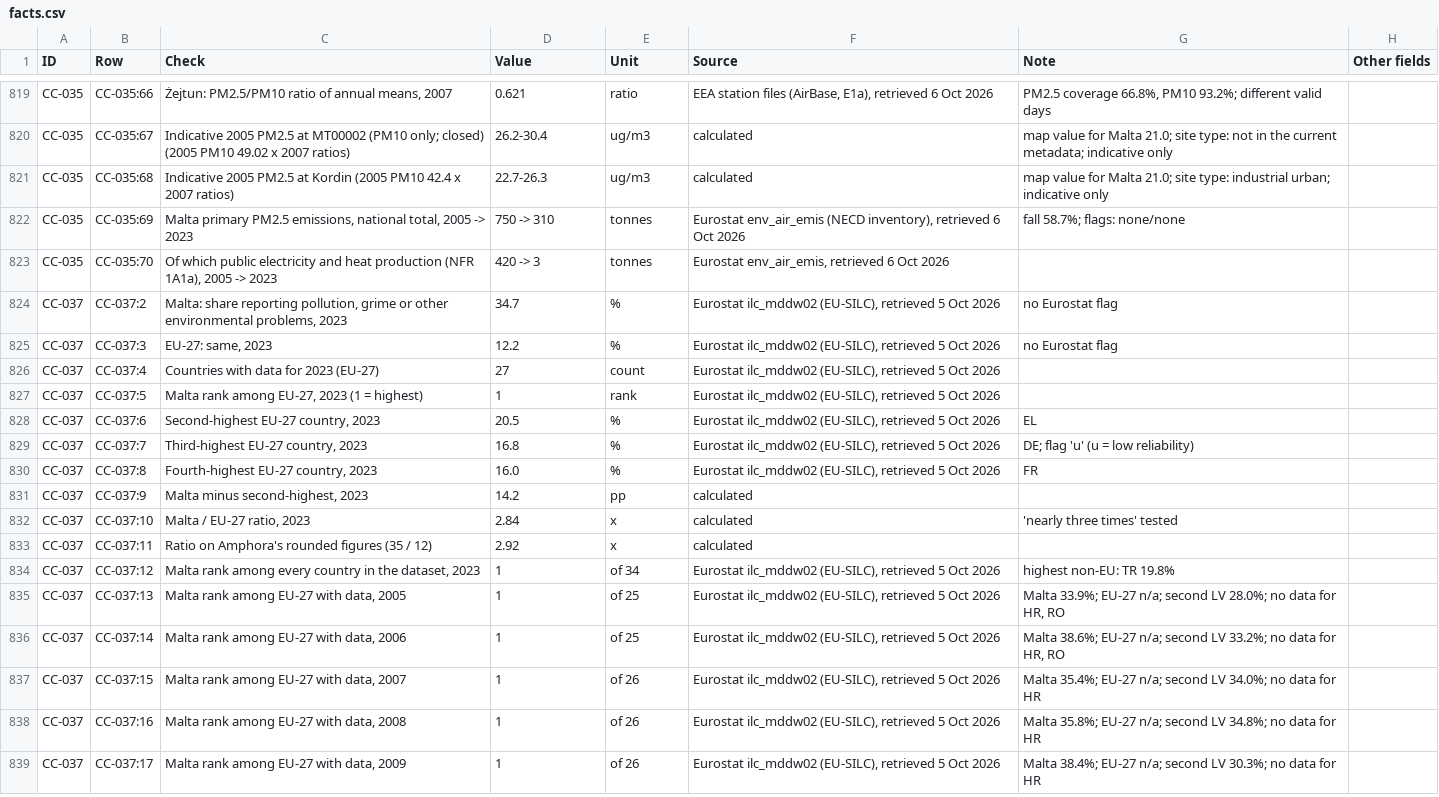
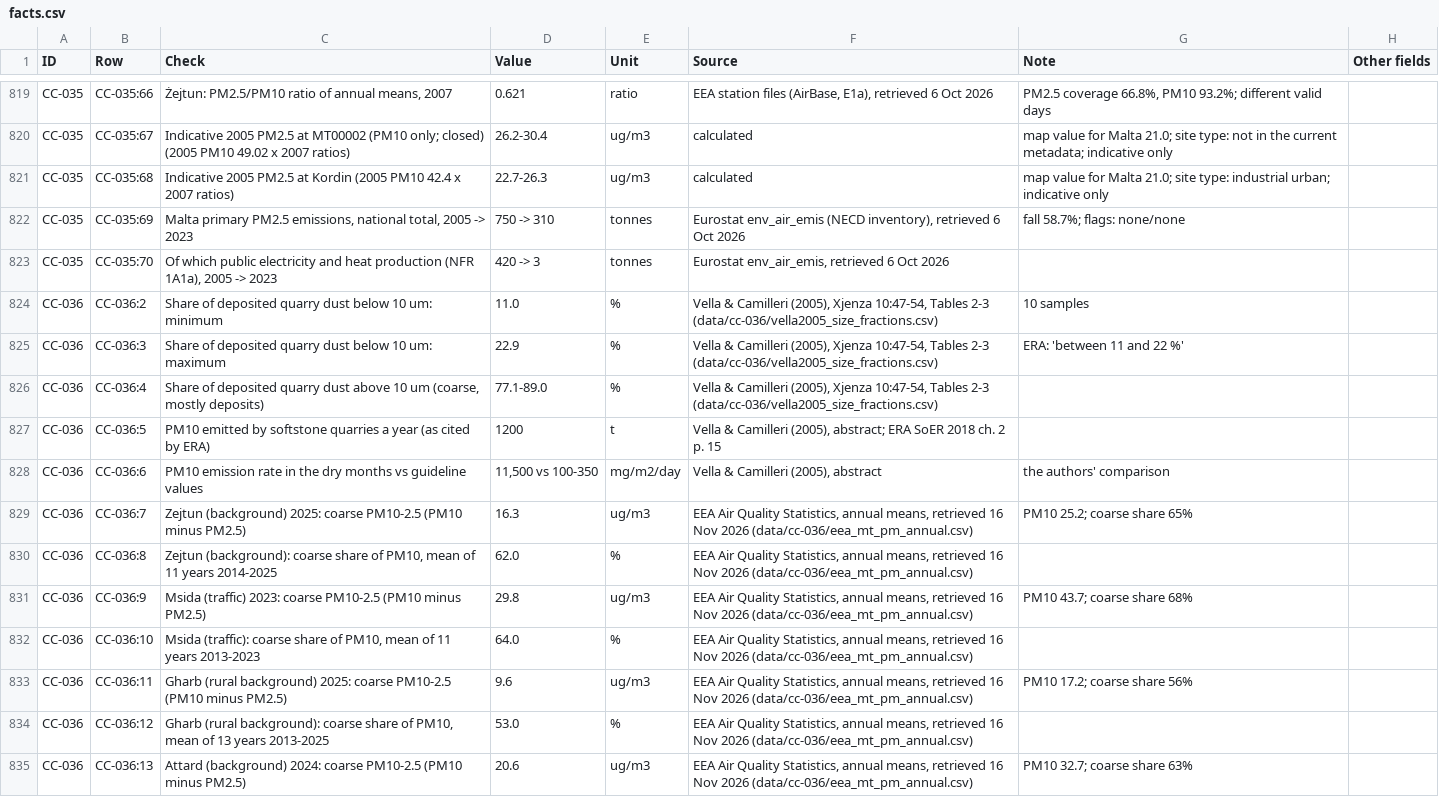
Before and after one commit to leandergrech/Mizien, a CSV file: data/facts.csv, drawn as a sheet; only a part is shown, gaps mark what is left out; the shorter side is filled out with more unchanged rows; the diff covers the shown part only; the diff names each change by its address in the sheet, - before the commit and + after, or states it on an @@ line.

```diff
--- a/data/facts.csv
+++ b/data/facts.csv
+row 824: CC-036 | CC-036:2 | Share of deposited quarry dust below 10 um: minimum | 11.0 | % | Vella & Camilleri (2005), Xjenza 10:47-54, Tables 2-3 (data/cc-036/vella2005_size_fractions.csv) | 10 samples
+row 825: CC-036 | CC-036:3 | Share of deposited quarry dust below 10 um: maximum | 22.9 | % | Vella & Camilleri (2005), Xjenza 10:47-54, Tables 2-3 (data/cc-036/vella2005_size_fractions.csv) | ERA: 'between 11 and 22 %'
+row 826: CC-036 | CC-036:4 | Share of deposited quarry dust above 10 um (coarse, mostly deposits) | 77.1-89.0 | % | Vella & Camilleri (2005), Xjenza 10:47-54, Tables 2-3 (data/cc-036/vella2005_size_fractions.csv)
+row 827: CC-036 | CC-036:5 | PM10 emitted by softstone quarries a year (as cited by ERA) | 1200 | t | Vella & Camilleri (2005), abstract; ERA SoER 2018 ch. 2 p. 15
+row 828: CC-036 | CC-036:6 | PM10 emission rate in the dry months vs guideline values | 11,500 vs 100-350 | mg/m2/day | Vella & Camilleri (2005), abstract | the authors' comparison
+row 829: CC-036 | CC-036:7 | Zejtun (background) 2025: coarse PM10-2.5 (PM10 minus PM2.5) | 16.3 | ug/m3 | EEA Air Quality Statistics, annual means, retrieved 16 Nov 2026 (data/cc-036/eea_mt_pm_annual.csv) | PM10 25.2; coarse share 65%
+row 830: CC-036 | CC-036:8 | Zejtun (background): coarse share of PM10, mean of 11 years 2014-2025 | 62.0 | % | EEA Air Quality Statistics, annual means, retrieved 16 Nov 2026 (data/cc-036/eea_mt_pm_annual.csv)
+row 831: CC-036 | CC-036:9 | Msida (traffic) 2023: coarse PM10-2.5 (PM10 minus PM2.5) | 29.8 | ug/m3 | EEA Air Quality Statistics, annual means, retrieved 16 Nov 2026 (data/cc-036/eea_mt_pm_annual.csv) | PM10 43.7; coarse share 68%
+row 832: CC-036 | CC-036:10 | Msida (traffic): coarse share of PM10, mean of 11 years 2013-2023 | 64.0 | % | EEA Air Quality Statistics, annual means, retrieved 16 Nov 2026 (data/cc-036/eea_mt_pm_annual.csv)
+row 833: CC-036 | CC-036:11 | Gharb (rural background) 2025: coarse PM10-2.5 (PM10 minus PM2.5) | 9.6 | ug/m3 | EEA Air Quality Statistics, annual means, retrieved 16 Nov 2026 (data/cc-036/eea_mt_pm_annual.csv) | PM10 17.2; coarse share 56%
+row 834: CC-036 | CC-036:12 | Gharb (rural background): coarse share of PM10, mean of 13 years 2013-2025 | 53.0 | % | EEA Air Quality Statistics, annual means, retrieved 16 Nov 2026 (data/cc-036/eea_mt_pm_annual.csv)
+row 835: CC-036 | CC-036:13 | Attard (background) 2024: coarse PM10-2.5 (PM10 minus PM2.5) | 20.6 | ug/m3 | EEA Air Quality Statistics, annual means, retrieved 16 Nov 2026 (data/cc-036/eea_mt_pm_annual.csv) | PM10 32.7; coarse share 63%
```
Also changed, not shown: 11 added rows elsewhere in this file, data/claims.csv, data/queue.csv, 25 other files.
